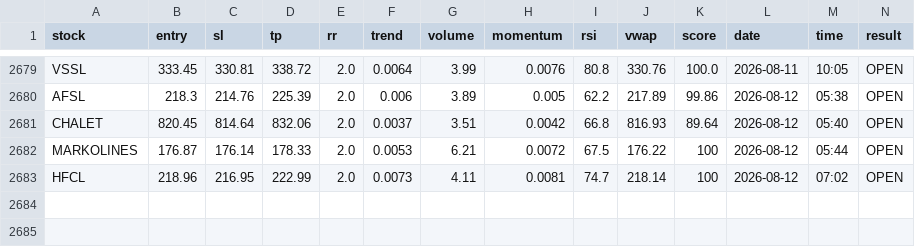
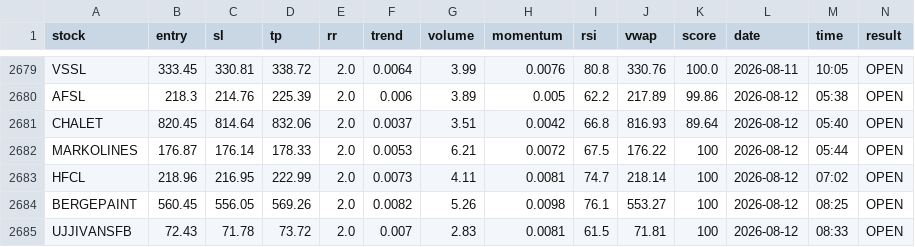
Before and after one commit to manjunathashtagi/Trading-Radar, a CSV file: data/signals.csv, drawn as a sheet; only a part is shown, gaps mark what is left out; the diff names each change by its address in the sheet, - before the commit and + after, or states it on an @@ line.

```diff
--- a/data/signals.csv
+++ b/data/signals.csv
+row 2684: BERGEPAINT | 560.45 | 556.05 | 569.26 | 2.0 | 0.0082 | 5.26 | 0.0098 | 76.1 | 553.27 | 100 | 2026-08-12 | 08:25 | OPEN
+row 2685: UJJIVANSFB | 72.43 | 71.78 | 73.72 | 2.0 | 0.007 | 2.83 | 0.0081 | 61.5 | 71.81 | 100 | 2026-08-12 | 08:33 | OPEN
```
Also changed, not shown: data/alerted_today.csv.
